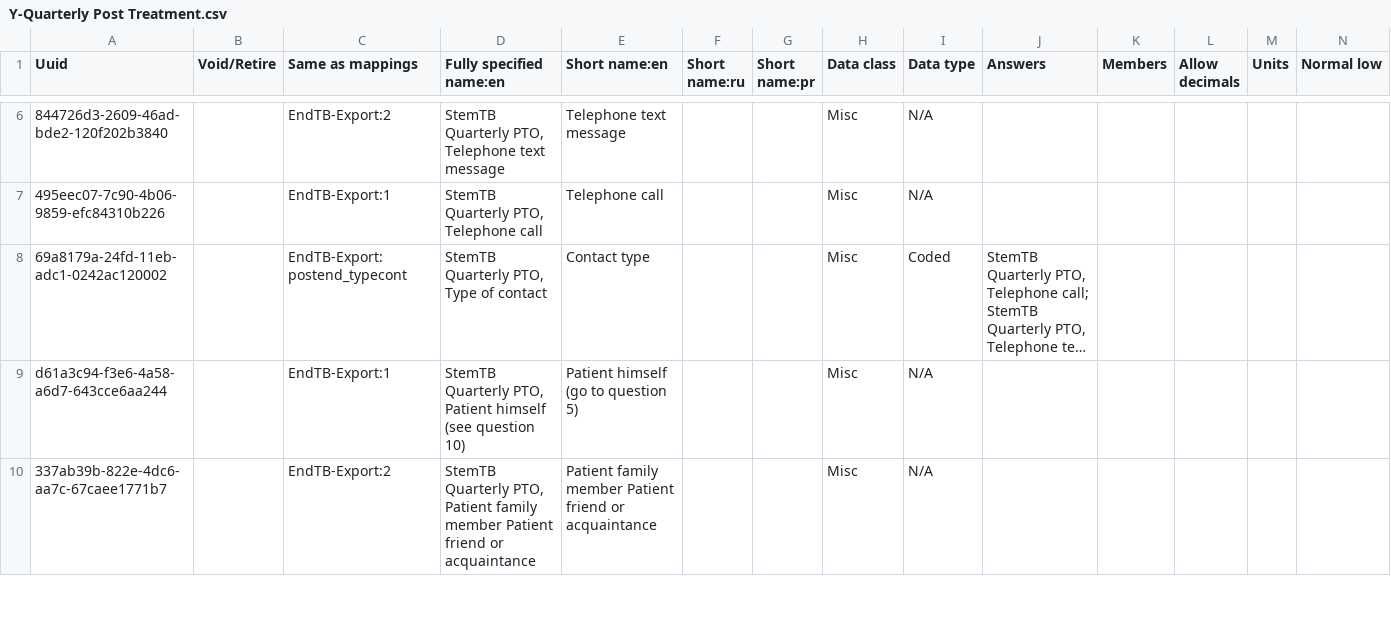
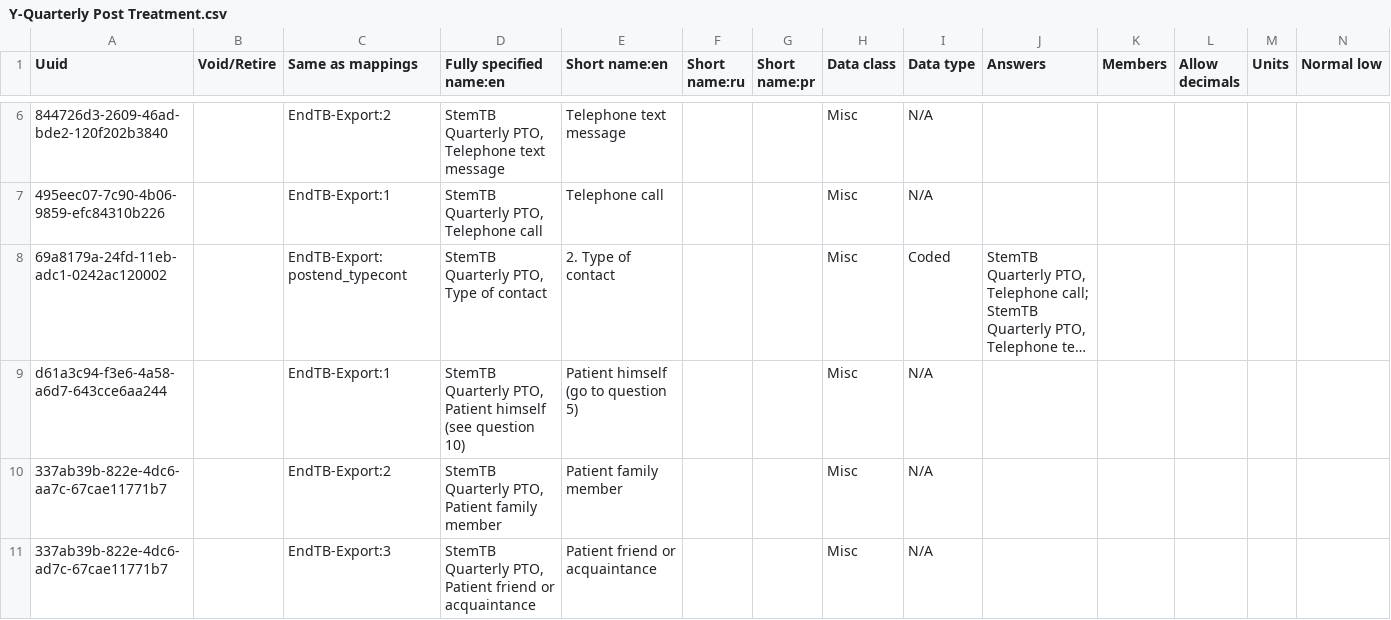
Before and after one commit to endtb/package1, a CSV file: concepts/Y-Quarterly Post Treatment.csv, drawn as a sheet; only a part is shown, gaps mark what is left out; long unchanged cells end in …; rows hold the shown columns only; the diff covers the shown part only; the diff names each change by its address in the sheet, - before the commit and + after, or states it on an @@ line.

```diff
--- a/concepts/Y-Quarterly Post Treatment.csv
+++ b/concepts/Y-Quarterly Post Treatment.csv
-E8 (Short name:en): Contact type
+E8 (Short name:en): 2. Type of contact
-A10 (Uuid): 337ab39b-822e-4dc6-aa7c-67caee1771b7
+A10 (Uuid): 337ab39b-822e-4dc6-aa7c-67cae11771b7
-D10 (Fully specified name:en): …family member Patient friend or acquaintance
+D10 (Fully specified name:en): …family member
-E10 (Short name:en): Patient family member Patient friend or acquaintance
+E10 (Short name:en): Patient family member
+row 11: 337ab39b-822e-4dc6-ad7c-67cae11771b7 |  | EndTB-Export:3 | StemTB Quarterly PTO, Patient friend or acquaintance | Patient friend or acquaintance |  |  | Misc | N/A
```
Also changed, not shown: 25 edited cells elsewhere in this file.
